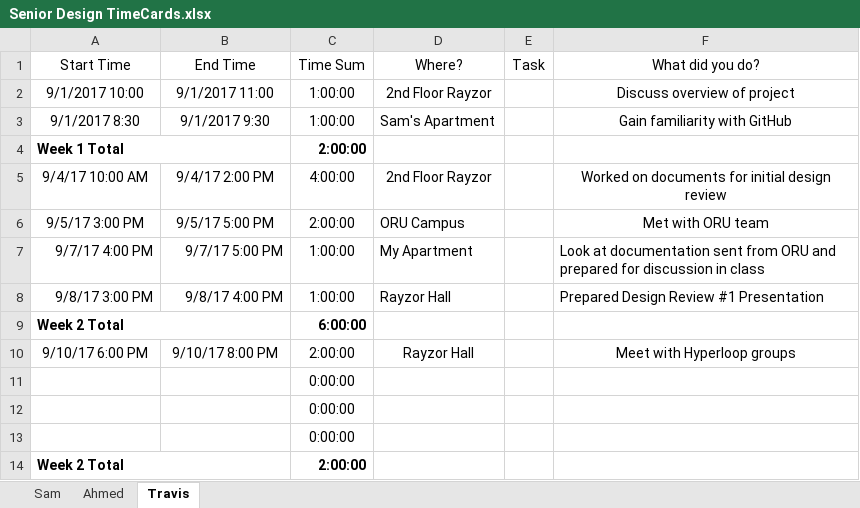
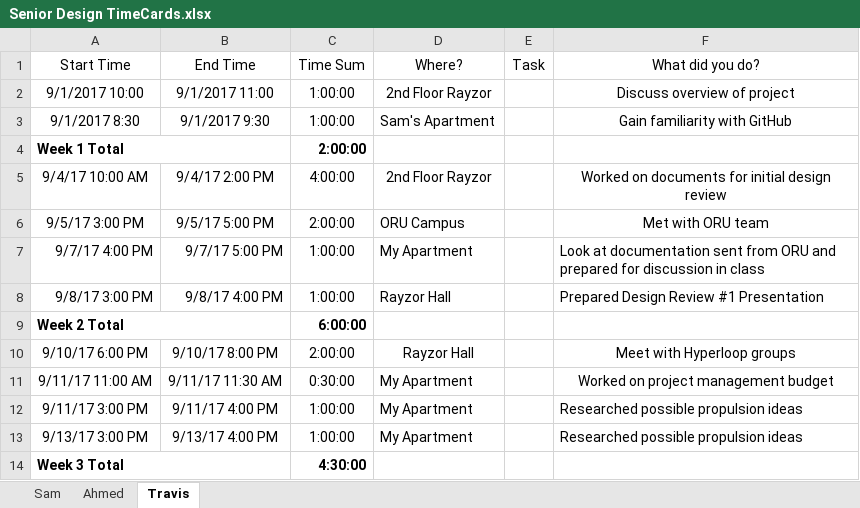
Before and after one commit to travisdnorman/TU-Senior-Design-HyperLoop-Computing, an Excel workbook: Senior Design TimeCards.xlsx, sheet Travis, drawn as a sheet; values as stored, in another font and other column widths than the file's, no borders; removed rows and columns are numbered as before the commit, all else as after; the diff names each change by its address in the sheet, - before the commit and + after, or states it on an @@ line.

Commit message:
updated time card 9/15

```diff
--- a/Senior Design TimeCards.xlsx (sheet Travis)
+++ b/Senior Design TimeCards.xlsx (sheet Travis)
-row 11:  |  | 0:00:00
-row 12:  |  | 0:00:00
-row 13:  |  | 0:00:00
-row 14: Week 2 Total |  | 2:00:00
+row 11: 9/11/17 11:00 AM | 9/11/17 11:30 AM | 0:30:00 | My Apartment |  | Worked on project management budget
+row 12: 9/11/17 3:00 PM | 9/11/17 4:00 PM | 1:00:00 | My Apartment |  | Researched possible propulsion ideas
+row 13: 9/13/17 3:00 PM | 9/13/17 4:00 PM | 1:00:00 | My Apartment |  | Researched possible propulsion ideas
+row 14: Week 3 Total |  | 4:30:00
```
Also changed, not shown: sheet Sam, formulas that keep their value.
